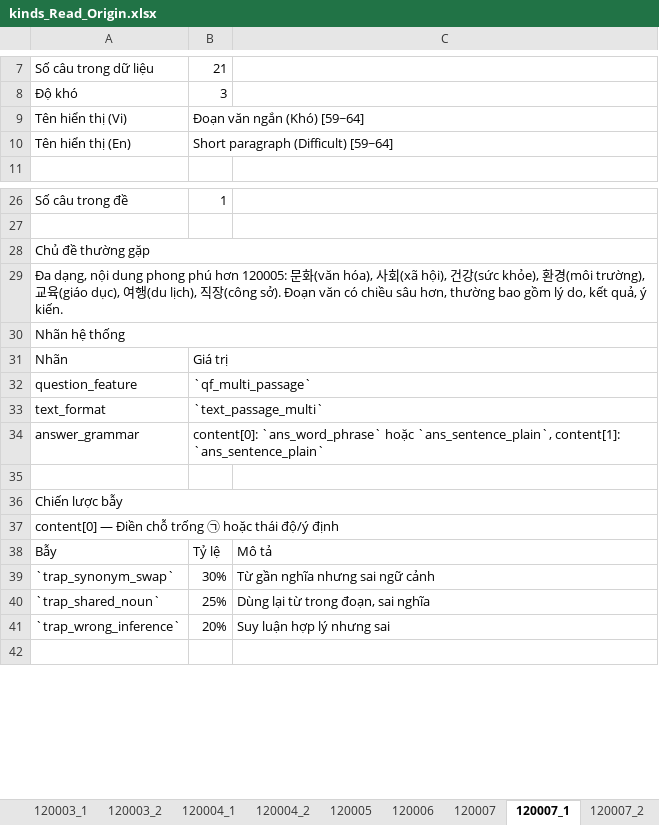
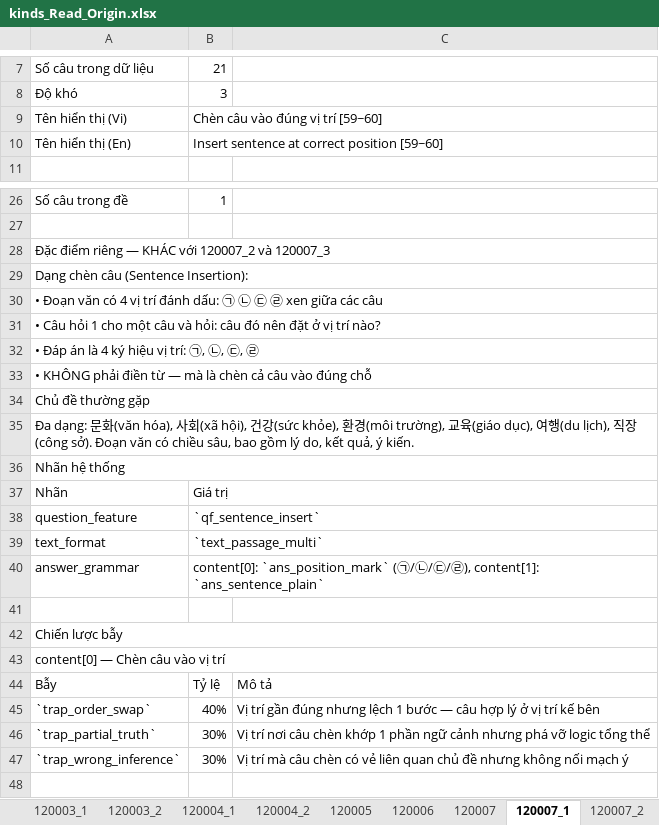
Before and after one commit to nguyendinhsinh361/migii-topik-gen, an Excel workbook: kinds_Read_Origin.xlsx, sheet 120007_1, drawn as a sheet; only a part is shown, gaps mark what is left out; values as stored, in another font and other column widths than the file's, no cell formats; removed rows and columns are numbered as before the commit, all else as after; the diff covers the shown part only; the diff names each change by its address in the sheet, - before the commit and + after, or states it on an @@ line.

```diff
--- a/kinds_Read_Origin.xlsx (sheet 120007_1)
+++ b/kinds_Read_Origin.xlsx (sheet 120007_1)
-B9: Đoạn văn ngắn (Khó) [59~64]
+B9: Chèn câu vào đúng vị trí [59~60]
-B10: Short paragraph (Difficult) [59~64]
+B10: Insert sentence at correct position [59~60]
+row 28: Đặc điểm riêng — KHÁC với 120007_2 và 120007_3
+row 29: Dạng chèn câu (Sentence Insertion):
+row 30: • Đoạn văn có 4 vị trí đánh dấu: ㉠ ㉡ ㉢ ㉣ xen giữa các câu
+row 31: • Câu hỏi 1 cho một câu và hỏi: câu đó nên đặt ở vị trí nào?
+row 32: • Đáp án là 4 ký hiệu vị trí: ㉠, ㉡, ㉢, ㉣
+row 33: • KHÔNG phải điền từ — mà là chèn cả câu vào đúng chỗ
-A35: Đa dạng, nội dung phong phú hơn 120005: 문화(văn hóa), 사회(xã hội), 건강(sức khỏe), 환경(môi trường), 교육(giáo dục), 여행(du lịch), 직장(công sở). Đoạn văn có chiều sâu hơn, thường bao gồm…
+A35: Đa dạng: 문화(văn hóa), 사회(xã hội), 건강(sức khỏe), 환경(môi trường), 교육(giáo dục), 여행(du lịch), 직장(công sở). Đoạn văn có chiều sâu, bao gồm…
-B38: `qf_multi_passage`
+B38: `qf_sentence_insert`
-B40: content[0]: `ans_word_phrase` hoặc `ans_sentence_plain`, content[1]: `ans_sentence_plain`
+B40: content[0]: `ans_position_mark` (㉠/㉡/㉢/㉣), content[1]: `ans_sentence_plain`
-A43: content[0] — Điền chỗ trống ㉠ hoặc thái độ/ý định
+A43: content[0] — Chèn câu vào vị trí
-row 39: `trap_synonym_swap` | 30% | Từ gần nghĩa nhưng sai ngữ cảnh
-row 40: `trap_shared_noun` | 25% | Dùng lại từ trong đoạn, sai nghĩa
+row 45: `trap_order_swap` | 40% | Vị trí gần đúng nhưng lệch 1 bước — câu hợp lý ở vị trí kế bên
+row 46: `trap_partial_truth` | 30% | Vị trí nơi câu chèn khớp 1 phần ngữ cảnh nhưng phá vỡ logic tổng thể
-B47: 20%
+B47: 30%
-C47: Suy luận hợp lý nhưng sai
+C47: Vị trí mà câu chèn có vẻ liên quan chủ đề nhưng không nối mạch ý
```
Also changed, not shown: 2 removed rows and 26 edited cells elsewhere in this sheet, sheet 120007_3, sheet 120007_2, sheet 220003_a_2, sheet 220003_a_1, sheet 120003_2, sheet 120003_1, 27 more sheets, cell formats, 4 other files.
